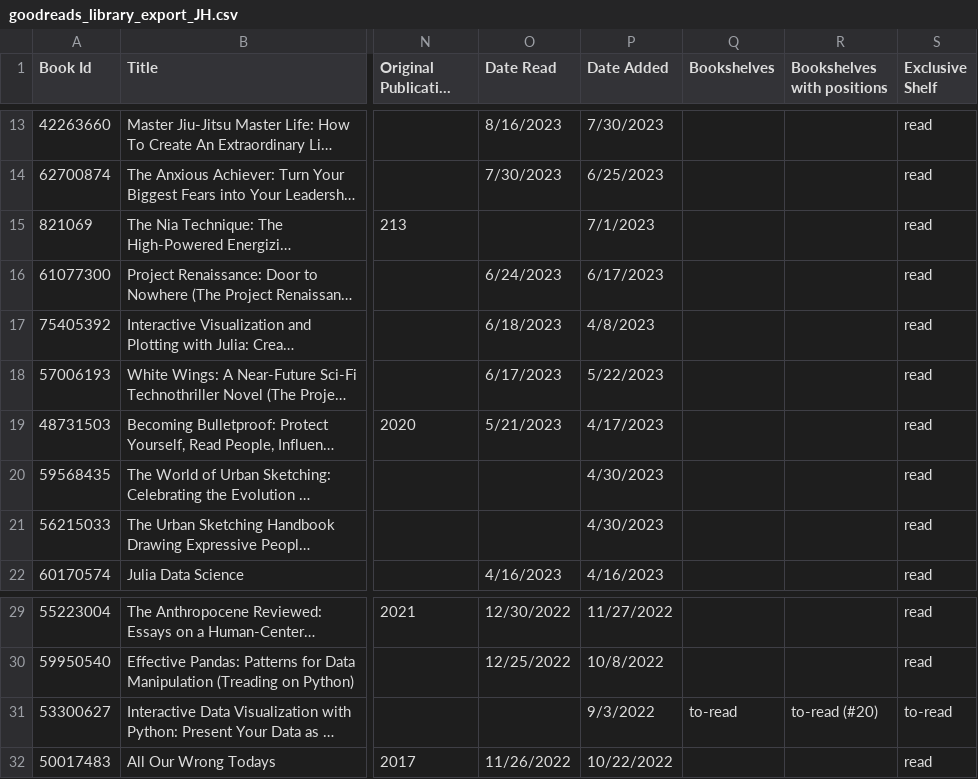
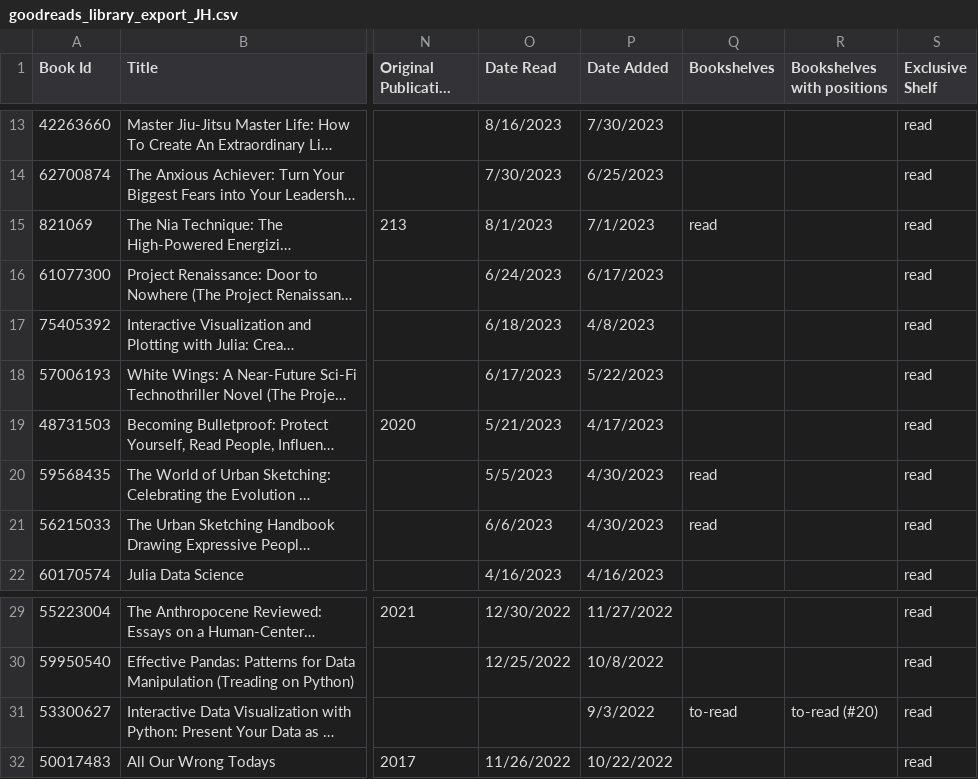
Before and after one commit to ji53ll/Books, a CSV file: goodreads_library_export_JH.csv, drawn as a sheet; only a part is shown, gaps mark what is left out; long unchanged cells end in …; the diff names each change by its address in the sheet, - before the commit and + after, or states it on an @@ line.

Commit message:
Add files via upload

```diff
--- a/goodreads_library_export_JH.csv
+++ b/goodreads_library_export_JH.csv
-O15 (Date Read): (empty)
+O15 (Date Read): 8/1/2023
-Q15 (Bookshelves): (empty)
+Q15 (Bookshelves): read
-O20 (Date Read): (empty)
+O20 (Date Read): 5/5/2023
-Q20:Q21 (Bookshelves): (empty)
+Q20:Q21 (Bookshelves): read
-O21 (Date Read): (empty)
+O21 (Date Read): 6/6/2023
-S31 (Exclusive Shelf): to-read
+S31 (Exclusive Shelf): read
```
